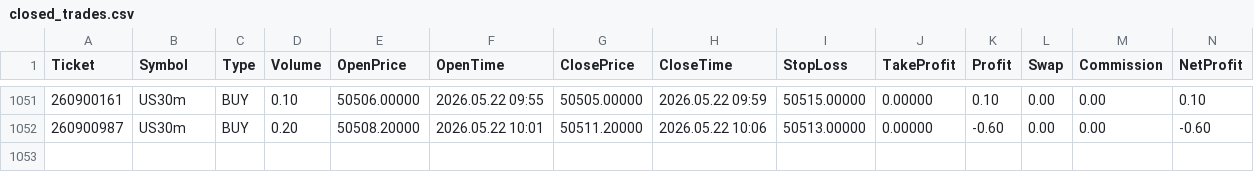
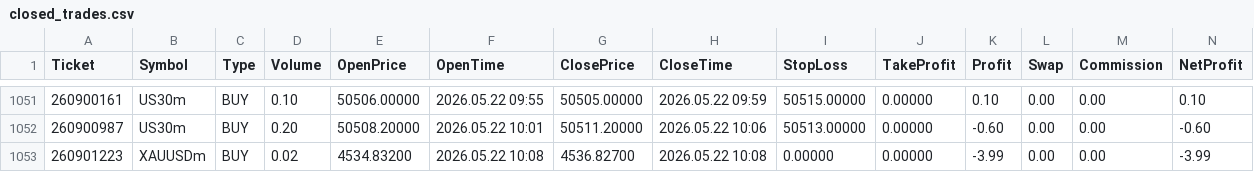
Before and after one commit to Tradezyy/Tradezy-v2, a CSV file: data/closed_trades.csv, drawn as a sheet; only a part is shown, gaps mark what is left out; rows hold the shown columns only; the diff names each change by its address in the sheet, - before the commit and + after, or states it on an @@ line.

Commit message:
Auto update 2026-05-22 15:40

```diff
--- a/data/closed_trades.csv
+++ b/data/closed_trades.csv
+row 1053: 260901223 | XAUUSDm | BUY | 0.02 | 4534.83200 | 2026.05.22 10:08 | 4536.82700 | 2026.05.22 10:08 | 0.00000 | 0.00000 | -3.99 | 0.00 | 0.00 | -3.99
```
